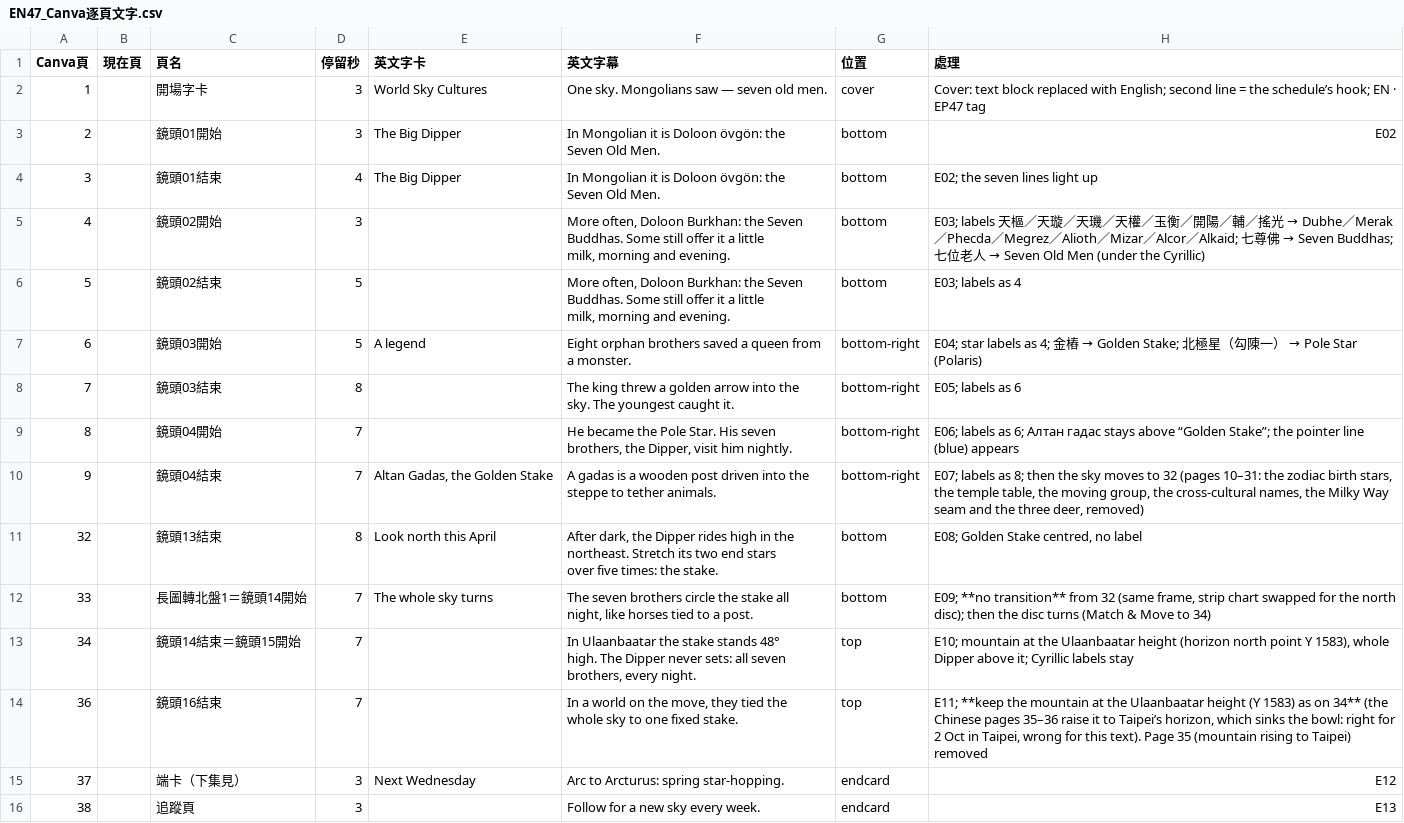
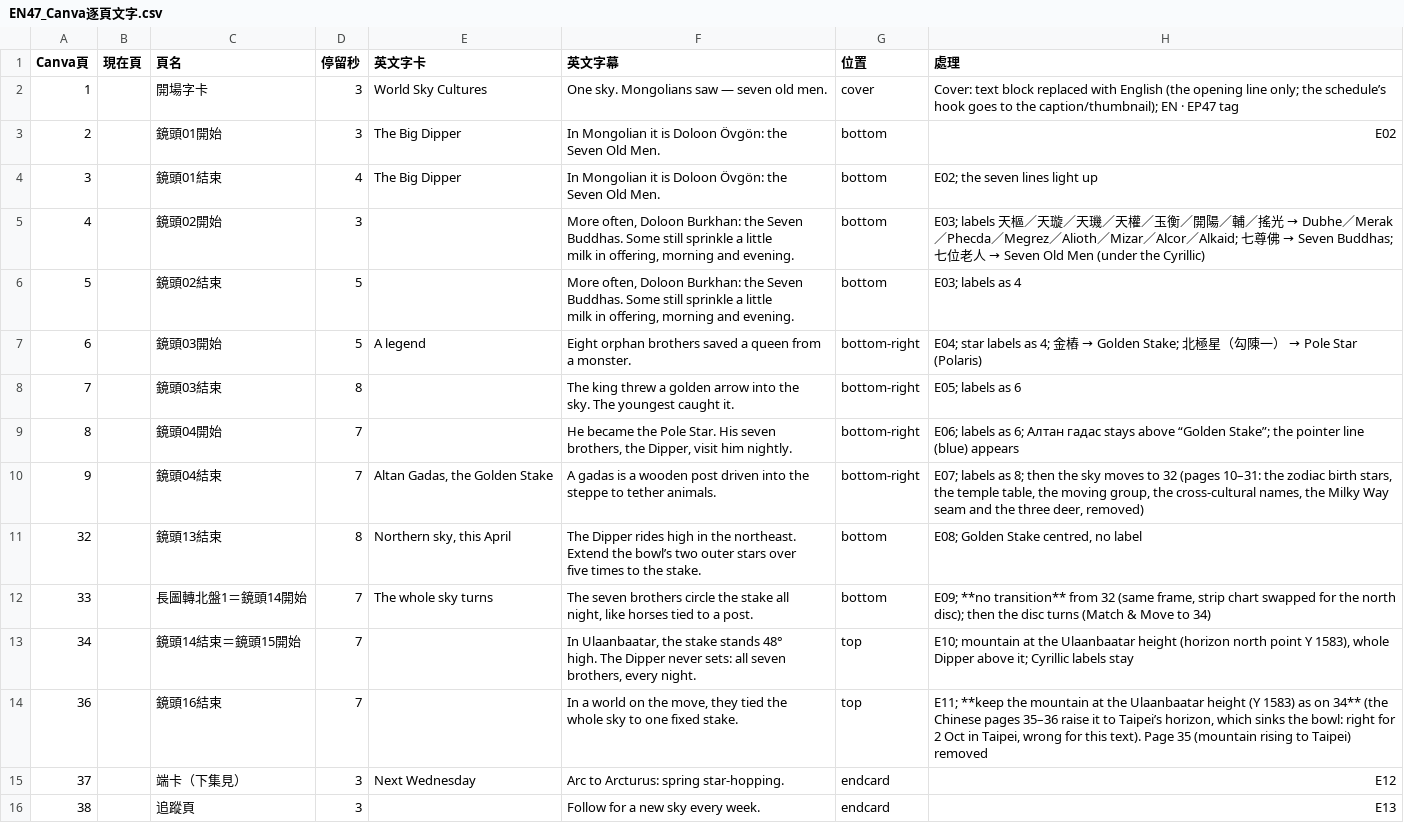
Before and after one commit to Kimchi2104/NTNU-Insta, a CSV file: 05_素材/A-07_蒙古/_英文版/EN47_Canva逐頁文字.csv, drawn as a sheet.

```diff
--- a/05_素材/A-07_蒙古/_英文版/EN47_Canva逐頁文字.csv
+++ b/05_素材/A-07_蒙古/_英文版/EN47_Canva逐頁文字.csv
@@ -1,13 +1,13 @@
 Canva頁,現在頁,頁名,停留秒,英文字卡,英文字幕,位置,處理
-1,,開場字卡,3,World Sky Cultures,One sky. Mongolians saw — seven old men.,cover,Cover: text block replaced with English; second line = the schedule’s hook; EN · EP47 tag
-2,,鏡頭01開始,3,The Big Dipper,"In Mongolian it is Doloon övgön: the
-Seven Old Men.",bottom,E02
-3,,鏡頭01結束,4,The Big Dipper,"In Mongolian it is Doloon övgön: the
-Seven Old Men.",bottom,E02; the seven lines light up
-4,,鏡頭02開始,3,,"More often, Doloon Burkhan: the Seven
-Buddhas. Some still offer it a little
-milk, morning and evening.",bottom,E03; labels 天樞／天璇／天璣／天權／玉衡／開陽／輔／搖光 → Dubhe／Merak／Phecda／Megrez／Alioth／Mizar／Alcor／Alkaid; 七尊佛 → Seven Buddhas; 七位老人 → Seven Old Men (under the Cyrillic)
-5,,鏡頭02結束,5,,"More often, Doloon Burkhan: the Seven
-Buddhas. Some still offer it a little
-milk, morning and evening.",bottom,E03; labels as 4
+1,,開場字卡,3,World Sky Cultures,One sky. Mongolians saw — seven old men.,cover,Cover: text block replaced with English (the opening line only; the schedule’s hook goes to the caption/thumbnail); EN · EP47 tag
+2,,鏡頭01開始,3,The Big Dipper,"In Mongolian it is Doloon Övgön: the
+Seven Old Men.",bottom,E02
+3,,鏡頭01結束,4,The Big Dipper,"In Mongolian it is Doloon Övgön: the
+Seven Old Men.",bottom,E02; the seven lines light up
+4,,鏡頭02開始,3,,"More often, Doloon Burkhan: the Seven
+Buddhas. Some still sprinkle a little
+milk in offering, morning and evening.",bottom,E03; labels 天樞／天璇／天璣／天權／玉衡／開陽／輔／搖光 → Dubhe／Merak／Phecda／Megrez／Alioth／Mizar／Alcor／Alkaid; 七尊佛 → Seven Buddhas; 七位老人 → Seven Old Men (under the Cyrillic)
+5,,鏡頭02結束,5,,"More often, Doloon Burkhan: the Seven
+Buddhas. Some still sprinkle a little
+milk in offering, morning and evening.",bottom,E03; labels as 4
 6,,鏡頭03開始,5,A legend,"Eight orphan brothers saved a queen from
@@ -20,10 +20,10 @@ brothers, the Dipper, visit him nightly.",bottom-right,E06; labels as 6; Алт
 steppe to tether animals.",bottom-right,"E07; labels as 8; then the sky moves to 32 (pages 10–31: the zodiac birth stars, the temple table, the moving group, the cross-cultural names, the Milky Way seam and the three deer, removed)"
-32,,鏡頭13結束,8,Look north this April,"After dark, the Dipper rides high in the
-northeast. Stretch its two end stars
-over five times: the stake.",bottom,"E08; Golden Stake centred, no label"
+32,,鏡頭13結束,8,"Northern sky, this April","The Dipper rides high in the northeast.
+Extend the bowl’s two outer stars over
+five times to the stake.",bottom,"E08; Golden Stake centred, no label"
 33,,長圖轉北盤1＝鏡頭14開始,7,The whole sky turns,"The seven brothers circle the stake all
 night, like horses tied to a post.",bottom,"E09; **no transition** from 32 (same frame, strip chart swapped for the north disc); then the disc turns (Match & Move to 34)"
-34,,鏡頭14結束＝鏡頭15開始,7,,"In Ulaanbaatar the stake stands 48°
-high. The Dipper never sets: all seven
-brothers, every night.",top,"E10; mountain at the Ulaanbaatar height (horizon north point Y 1583), whole Dipper above it; Cyrillic labels stay"
+34,,鏡頭14結束＝鏡頭15開始,7,,"In Ulaanbaatar, the stake stands 48°
+high. The Dipper never sets: all seven
+brothers, every night.",top,"E10; mountain at the Ulaanbaatar height (horizon north point Y 1583), whole Dipper above it; Cyrillic labels stay"
 36,,鏡頭16結束,7,,"In a world on the move, they tied the
```
Also changed, not shown: 06_發布月曆/節目表_萬國星空_英文版.csv, 3 other files.
